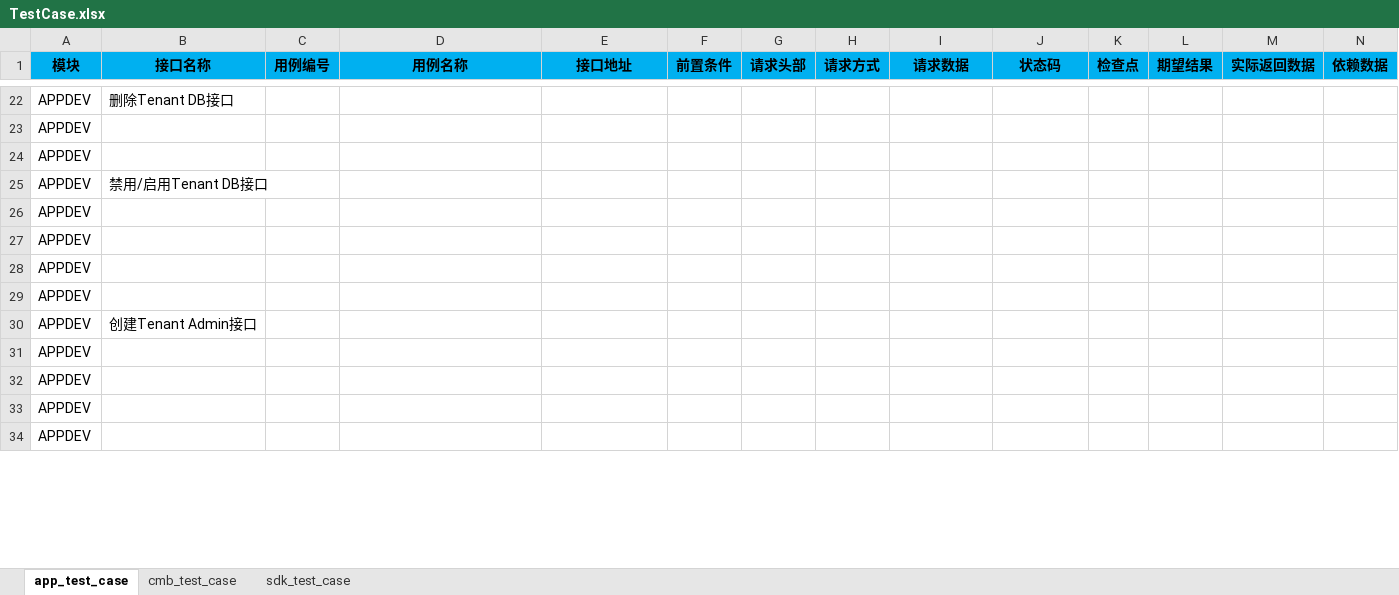
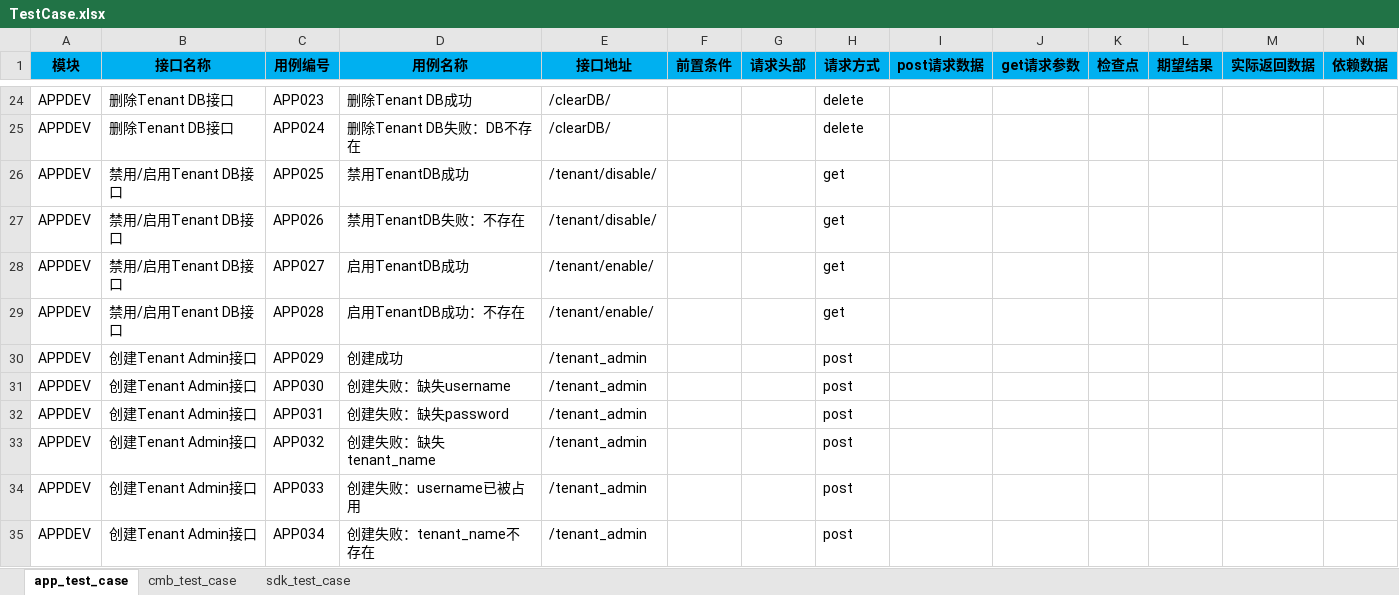
Before and after one commit to guohaiyi/poppy, an Excel workbook: testDataFile/TestCase.xlsx, sheet app_test_case, drawn as a sheet; only a part is shown, gaps mark what is left out; values as stored, in another font and other column widths than the file's, no borders; 1 other sheet too large or unreadable and not compared; removed rows and columns are numbered as before the commit, all else as after; the diff covers the shown part only; the diff names each change by its address in the sheet, - before the commit and + after, or states it on an @@ line.

```diff
--- a/testDataFile/TestCase.xlsx (sheet app_test_case)
+++ b/testDataFile/TestCase.xlsx (sheet app_test_case)
-I1: 请求数据
+I1: post请求数据
-J1: 状态码
+J1: get请求参数
-C24 (用例编号): (empty)
+C24 (用例编号): APP023
-D24 (用例名称): (empty)
+D24 (用例名称): 删除Tenant DB成功
-E24 (接口地址): (empty)
+E24 (接口地址): /clearDB/
-H24 (请求方式): (empty)
+H24 (请求方式): delete
-row 23: APPDEV
-row 24: APPDEV
+row 25: APPDEV | 删除Tenant DB接口 | APP024 | 删除Tenant DB失败：DB不存在 | /clearDB/ |  |  | delete
-C26 (用例编号): (empty)
+C26 (用例编号): APP025
-D26 (用例名称): (empty)
+D26 (用例名称): 禁用TenantDB成功
-E26 (接口地址): (empty)
+E26 (接口地址): /tenant/disable/
-H26 (请求方式): (empty)
+H26 (请求方式): get
-row 26: APPDEV
-row 27: APPDEV
-row 28: APPDEV
-row 29: APPDEV
+row 27: APPDEV | 禁用/启用Tenant DB接口 | APP026 | 禁用TenantDB失败：不存在 | /tenant/disable/ |  |  | get
+row 28: APPDEV | 禁用/启用Tenant DB接口 | APP027 | 启用TenantDB成功 | /tenant/enable/ |  |  | get
+row 29: APPDEV | 禁用/启用Tenant DB接口 | APP028 | 启用TenantDB成功：不存在 | /tenant/enable/ |  |  | get
-C30 (用例编号): (empty)
+C30 (用例编号): APP029
-D30 (用例名称): (empty)
+D30 (用例名称): 创建成功
-E30 (接口地址): (empty)
+E30 (接口地址): /tenant_admin
-H30 (请求方式): (empty)
+H30 (请求方式): post
-row 31: APPDEV
-row 32: APPDEV
-row 33: APPDEV
-row 34: APPDEV
+row 31: APPDEV | 创建Tenant Admin接口 | APP030 | 创建失败：缺失username | /tenant_admin |  |  | post
+row 32: APPDEV | 创建Tenant Admin接口 | APP031 | 创建失败：缺失password | /tenant_admin |  |  | post
+row 33: APPDEV | 创建Tenant Admin接口 | APP032 | 创建失败：缺失tenant_name | /tenant_admin |  |  | post
+row 34: APPDEV | 创建Tenant Admin接口 | APP033 | 创建失败：username已被占用 | /tenant_admin |  |  | post
+row 35: APPDEV | 创建Tenant Admin接口 | APP034 | 创建失败：tenant_name不存在 | /tenant_admin |  |  | post
```
Also changed, not shown: 11 added rows, 9 removed rows and 20 edited cells elsewhere in this sheet, sheet sdk_test_case, 14 other files.
